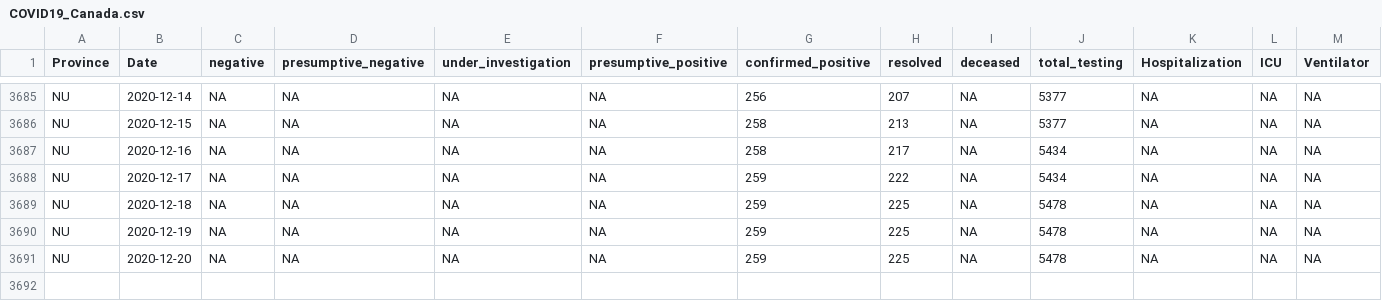
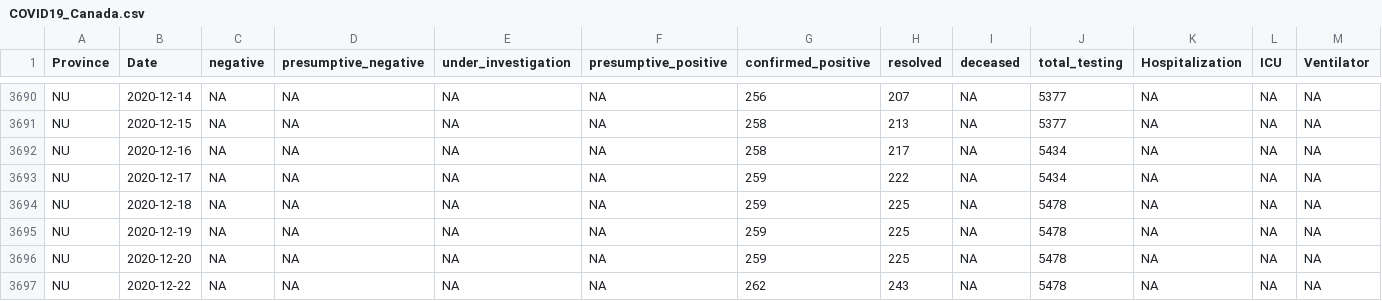
Before and after one commit to wzmli/COVID19-Canada, a CSV file: COVID19_Canada.csv, drawn as a sheet; only a part is shown, gaps mark what is left out; rows hold the shown columns only; the diff covers the shown part only; the diff names each change by its address in the sheet, - before the commit and + after, or states it on an @@ line.

```diff
--- a/COVID19_Canada.csv
+++ b/COVID19_Canada.csv
+row 3697: NU | 2020-12-22 | NA | NA | NA | NA | 262 | 243 | NA | 5478 | NA | NA | NA
```
Also changed, not shown: 5 added rows and 2 edited cells elsewhere in this file, git_push/clean.Rout.csv, 6 other files.
